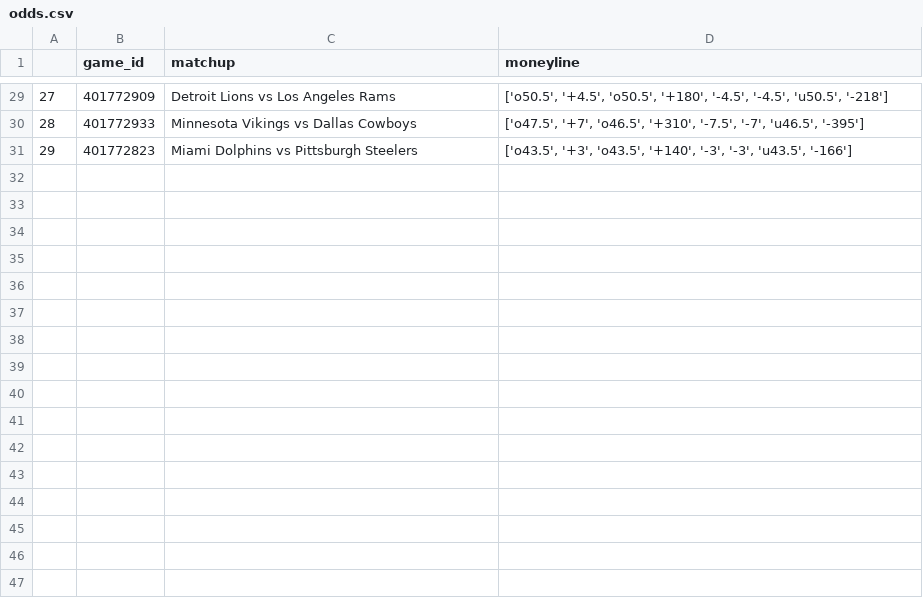
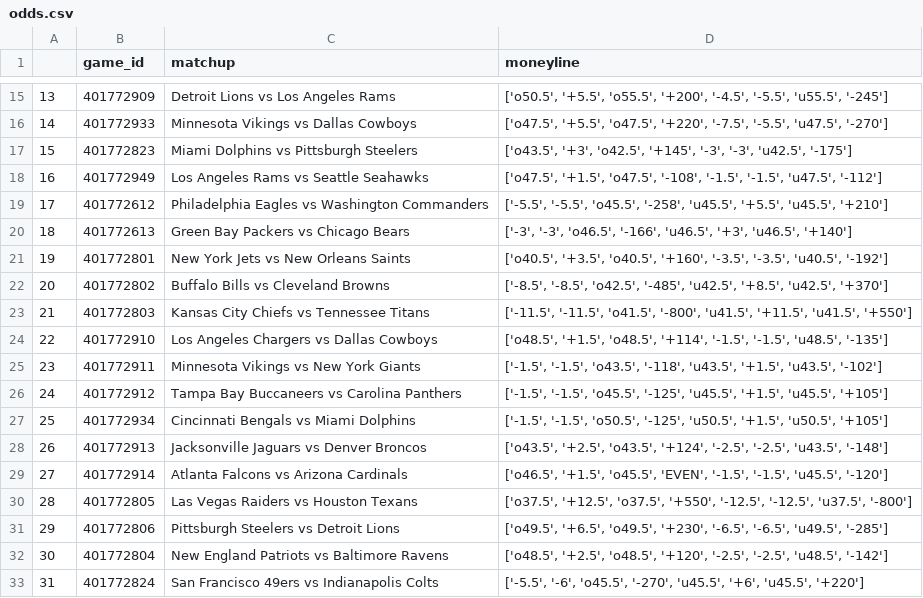
Before and after one commit to dennistye/nfl_model, a CSV file: csv_folder/odds.csv, drawn as a sheet; only a part is shown, gaps mark what is left out; addresses are those after the commit; the diff covers the shown part only; the diff names each change by its address in the sheet, - before the commit and + after, or states it on an @@ line.

```diff
--- a/csv_folder/odds.csv
+++ b/csv_folder/odds.csv
@@ column A renumbered between rows 2 and 17 @@
-D15 (moneyline): ['o50.5', '+4.5', 'o50.5', '+180', '-4.5', '-4.5', 'u50.5', '-218']
+D15 (moneyline): ['o50.5', '+5.5', 'o55.5', '+200', '-4.5', '-5.5', 'u55.5', '-245']
-D16 (moneyline): ['o47.5', '+7', 'o46.5', '+310', '-7.5', '-7', 'u46.5', '-395']
+D16 (moneyline): ['o47.5', '+5.5', 'o47.5', '+220', '-7.5', '-5.5', 'u47.5', '-270']
-D17 (moneyline): ['o43.5', '+3', 'o43.5', '+140', '-3', '-3', 'u43.5', '-166']
+D17 (moneyline): ['o43.5', '+3', 'o42.5', '+145', '-3', '-3', 'u42.5', '-175']
+row 18: 16 | 401772949 | Los Angeles Rams vs Seattle Seahawks | ['o47.5', '+1.5', 'o47.5', '-108', '-1.5', '-1.5', 'u47.5', '-112']
+row 19: 17 | 401772612 | Philadelphia Eagles vs Washington Commanders | ['-5.5', '-5.5', 'o45.5', '-258', 'u45.5', '+5.5', 'u45.5', '+210']
+row 20: 18 | 401772613 | Green Bay Packers vs Chicago Bears | ['-3', '-3', 'o46.5', '-166', 'u46.5', '+3', 'u46.5', '+140']
+row 21: 19 | 401772801 | New York Jets vs New Orleans Saints | ['o40.5', '+3.5', 'o40.5', '+160', '-3.5', '-3.5', 'u40.5', '-192']
+row 22: 20 | 401772802 | Buffalo Bills vs Cleveland Browns | ['-8.5', '-8.5', 'o42.5', '-485', 'u42.5', '+8.5', 'u42.5', '+370']
+row 23: 21 | 401772803 | Kansas City Chiefs vs Tennessee Titans | ['-11.5', '-11.5', 'o41.5', '-800', 'u41.5', '+11.5', 'u41.5', '+550']
+row 24: 22 | 401772910 | Los Angeles Chargers vs Dallas Cowboys | ['o48.5', '+1.5', 'o48.5', '+114', '-1.5', '-1.5', 'u48.5', '-135']
+row 25: 23 | 401772911 | Minnesota Vikings vs New York Giants | ['-1.5', '-1.5', 'o43.5', '-118', 'u43.5', '+1.5', 'u43.5', '-102']
+row 26: 24 | 401772912 | Tampa Bay Buccaneers vs Carolina Panthers | ['-1.5', '-1.5', 'o45.5', '-125', 'u45.5', '+1.5', 'u45.5', '+105']
+row 27: 25 | 401772934 | Cincinnati Bengals vs Miami Dolphins | ['-1.5', '-1.5', 'o50.5', '-125', 'u50.5', '+1.5', 'u50.5', '+105']
+row 28: 26 | 401772913 | Jacksonville Jaguars vs Denver Broncos | ['o43.5', '+2.5', 'o43.5', '+124', '-2.5', '-2.5', 'u43.5', '-148']
+row 29: 27 | 401772914 | Atlanta Falcons vs Arizona Cardinals | ['o46.5', '+1.5', 'o45.5', 'EVEN', '-1.5', '-1.5', 'u45.5', '-120']
+row 30: 28 | 401772805 | Las Vegas Raiders vs Houston Texans | ['o37.5', '+12.5', 'o37.5', '+550', '-12.5', '-12.5', 'u37.5', '-800']
+row 31: 29 | 401772806 | Pittsburgh Steelers vs Detroit Lions | ['o49.5', '+6.5', 'o49.5', '+230', '-6.5', '-6.5', 'u49.5', '-285']
+row 32: 30 | 401772804 | New England Patriots vs Baltimore Ravens | ['o48.5', '+2.5', 'o48.5', '+120', '-2.5', '-2.5', 'u48.5', '-142']
+row 33: 31 | 401772824 | San Francisco 49ers vs Indianapolis Colts | ['-5.5', '-6', 'o45.5', '-270', 'u45.5', '+6', 'u45.5', '+220']
```
Also changed, not shown: 14 removed rows and 12 edited cells elsewhere in this file, csv_folder/2025_box_scores.csv, csv_folder/complete_weights.csv, 13 other files.
